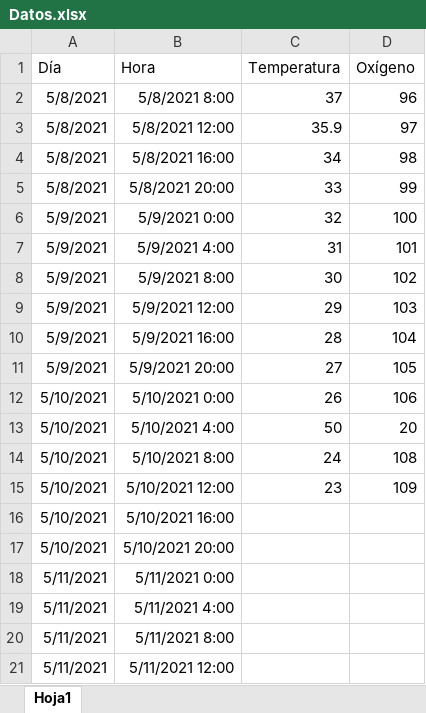
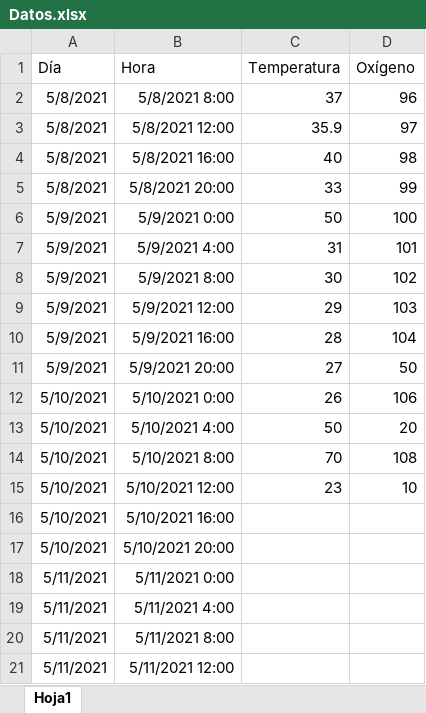
Before and after one commit to ealvarezv/Public, an Excel workbook: coronavirus/Datos.xlsx, sheet Hoja1, drawn as a sheet; only a part is shown; values as stored, in another font and other column widths than the file's, no borders; the diff names each change by its address in the sheet, - before the commit and + after, or states it on an @@ line.

```diff
--- a/coronavirus/Datos.xlsx (sheet Hoja1)
+++ b/coronavirus/Datos.xlsx (sheet Hoja1)
-C4 (Temperatura): 34
+C4 (Temperatura): 40
-C6 (Temperatura): 32
+C6 (Temperatura): 50
-D11 (Oxígeno): 105
+D11 (Oxígeno): 50
-C14 (Temperatura): 24
+C14 (Temperatura): 70
-D15 (Oxígeno): 109
+D15 (Oxígeno): 10
```
